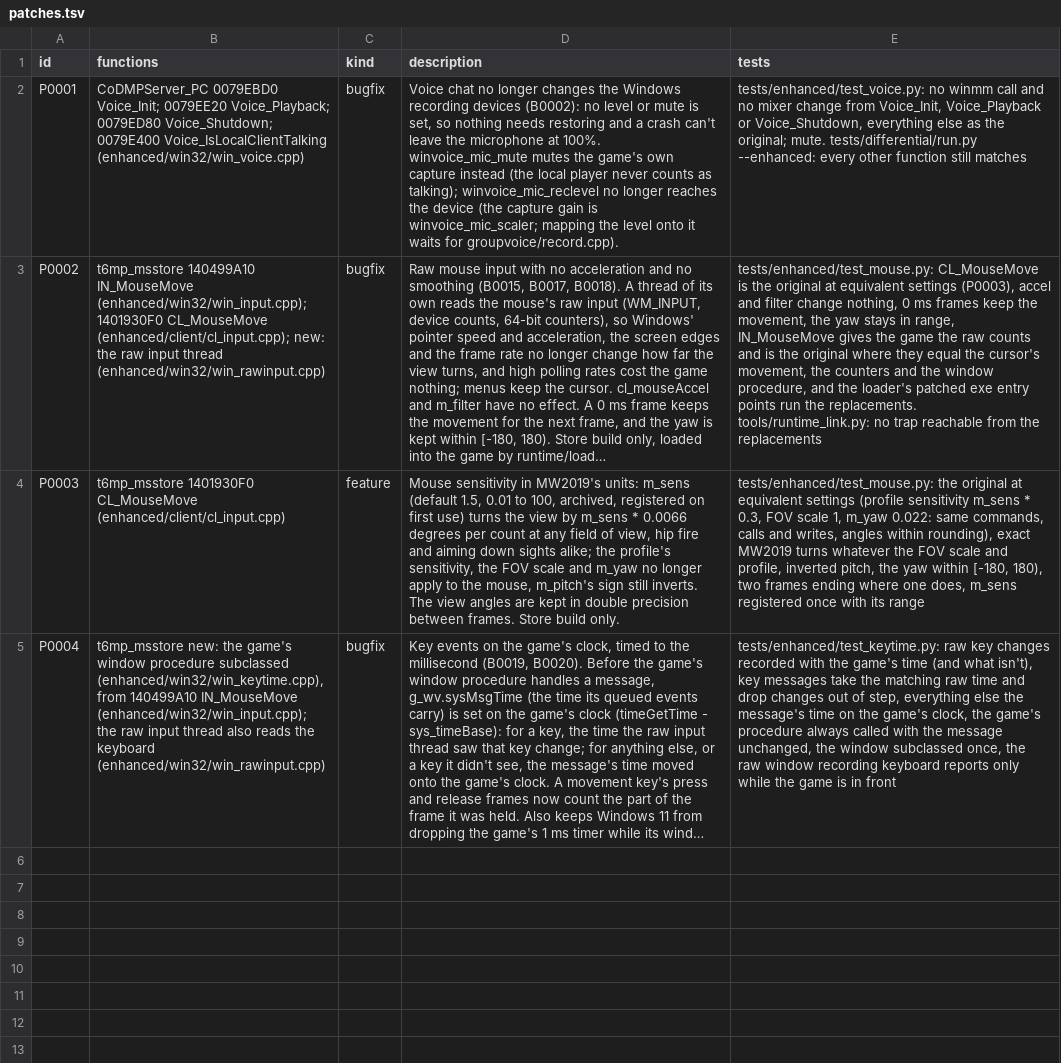
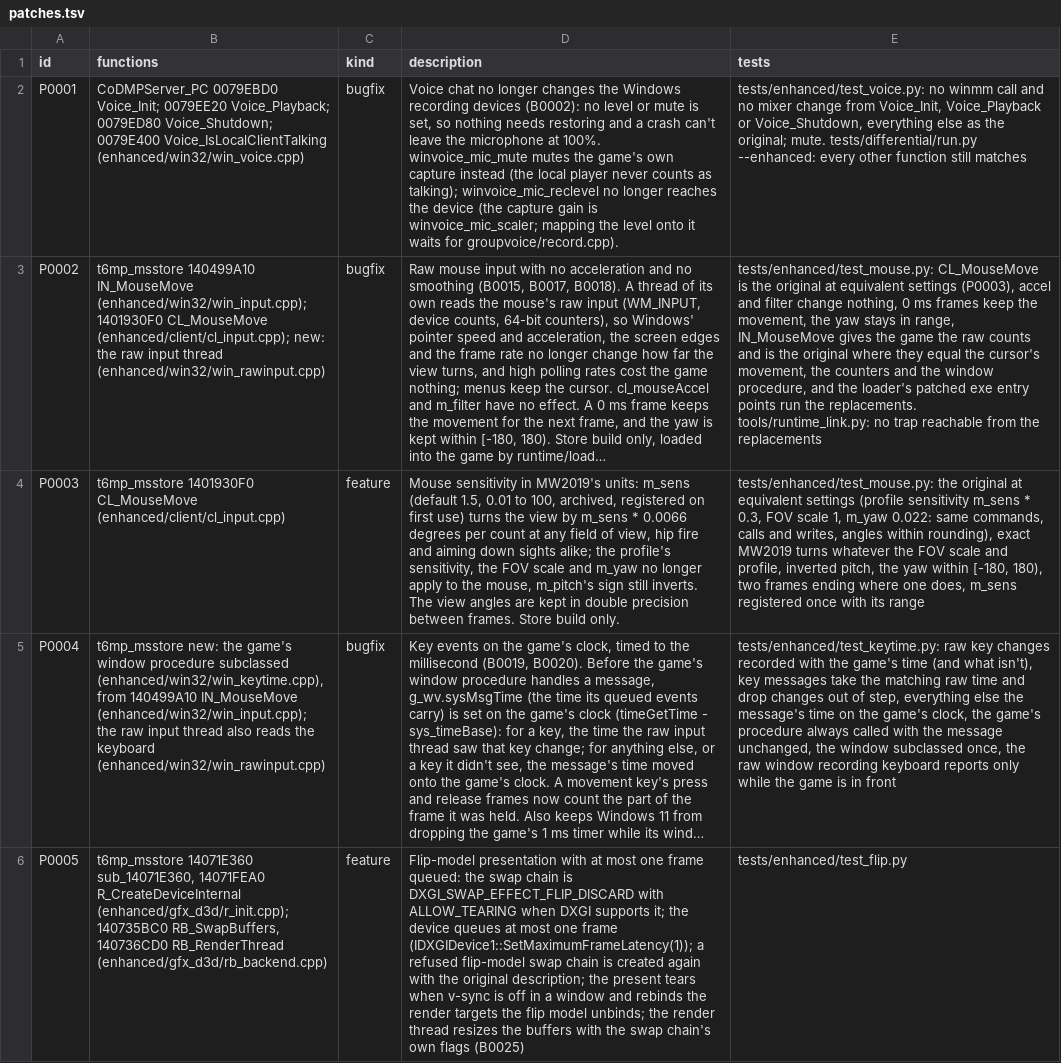
Before and after one commit to lizardpeter/black-ops-2-decomp, a TSV file: records/patches.tsv, drawn as a sheet; long unchanged cells end in …; the diff names each change by its address in the sheet, - before the commit and + after, or states it on an @@ line.

```diff
--- a/records/patches.tsv
+++ b/records/patches.tsv
+row 6: P0005 | t6mp_msstore 14071E360 sub_14071E360, 14071FEA0 R_CreateDeviceInternal (enhanced/gfx_d3d/r_init.cpp); 140735BC0 RB_SwapBuffers, 140736CD0 RB_RenderThread (enhanced/gfx_d3d/rb_backend.cpp) | feature | Flip-model presentation with at most one frame queued: the swap chain is DXGI_SWAP_EFFECT_FLIP_DISCARD with ALLOW_TEARING when DXGI supports it; the device queues at most one frame (IDXGIDevice1::SetMaximumFrameLatency(1)); a refused flip-model swap chain is created again with the original description; the present tears when v-sync is off in a window and rebinds the render targets the flip model unbinds; the render thread resizes the buffers with the swap chain's own flags (B0025) | tests/enhanced/test_flip.py
```
Also changed, not shown: records/bugs.tsv, 10 other files.
